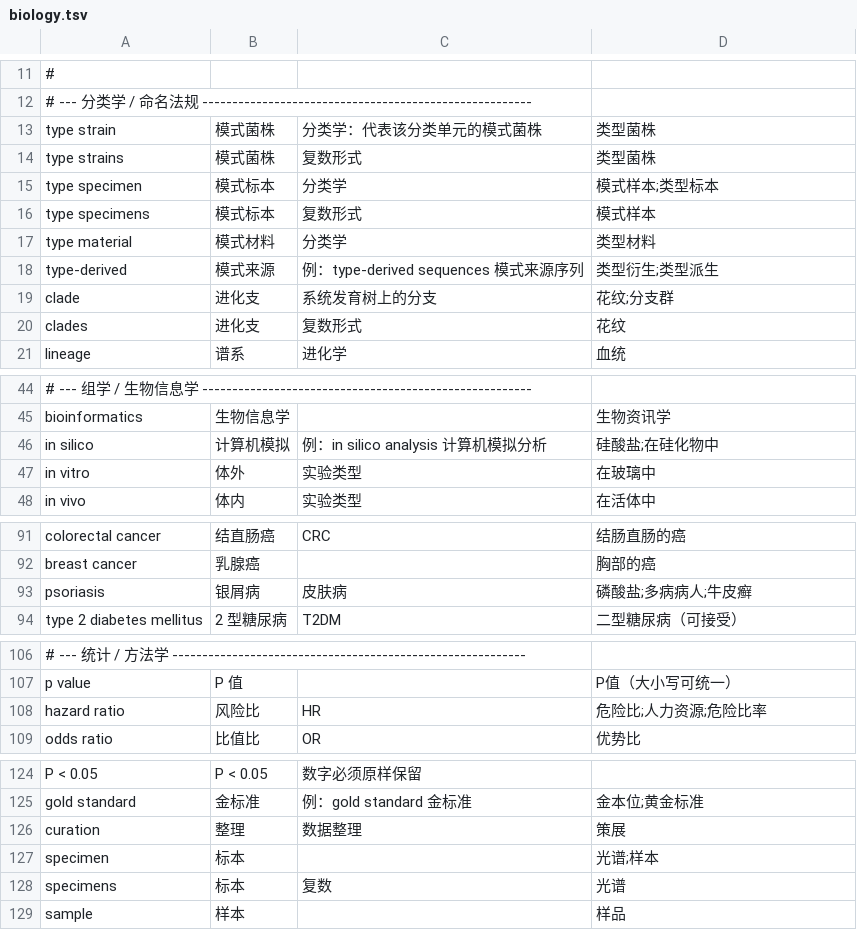
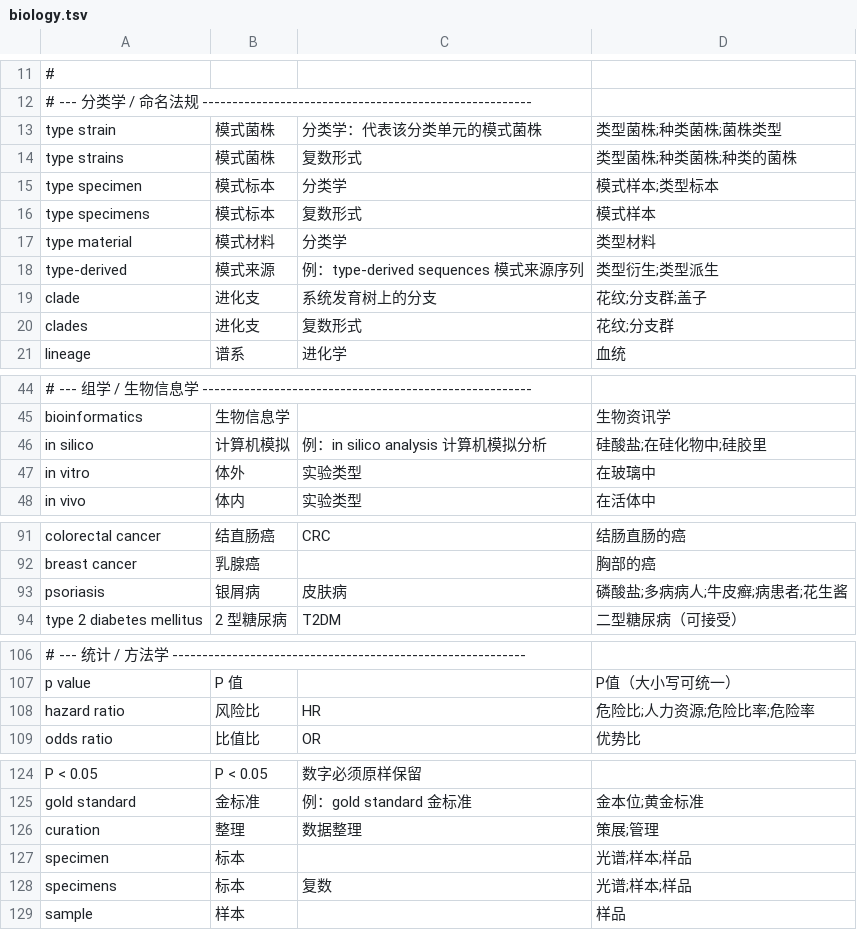
Before and after one commit to xiangccookie/bilingual-pdf-translator, a TSV file: assets/glossary/biology.tsv, drawn as a sheet; only a part is shown, gaps mark what is left out; the diff names each change by its address in the sheet, - before the commit and + after, or states it on an @@ line.

```diff
--- a/assets/glossary/biology.tsv
+++ b/assets/glossary/biology.tsv
-D13: 类型菌株
+D13: 类型菌株;种类菌株;菌株类型
-D14: 类型菌株
+D14: 类型菌株;种类菌株;种类的菌株
-D19: 花纹;分支群
+D19: 花纹;分支群;盖子
-D20: 花纹
+D20: 花纹;分支群
-D46: 硅酸盐;在硅化物中
+D46: 硅酸盐;在硅化物中;硅胶里
-D93: 磷酸盐;多病病人;牛皮癣
+D93: 磷酸盐;多病病人;牛皮癣;病患者;花生酱
-D108: 危险比;人力资源;危险比率
+D108: 危险比;人力资源;危险比率;危险率
-D126: 策展
+D126: 策展;管理
-D127: 光谱;样本
+D127: 光谱;样本;样品
-D128: 光谱
+D128: 光谱;样本;样品
```
Also changed, not shown: 5 other files.
